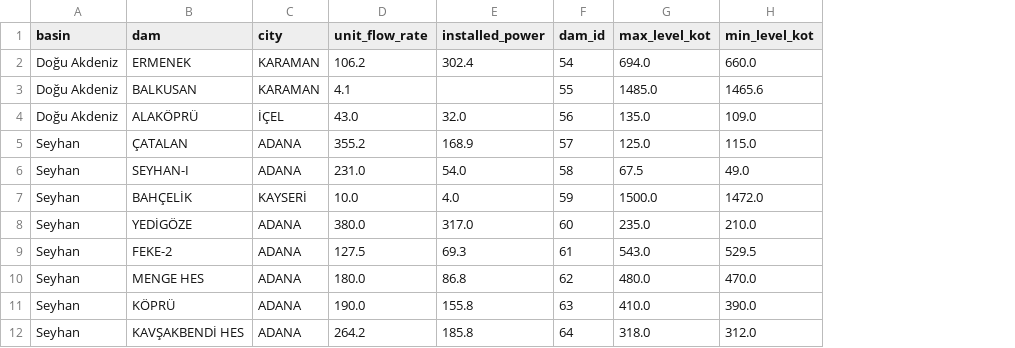
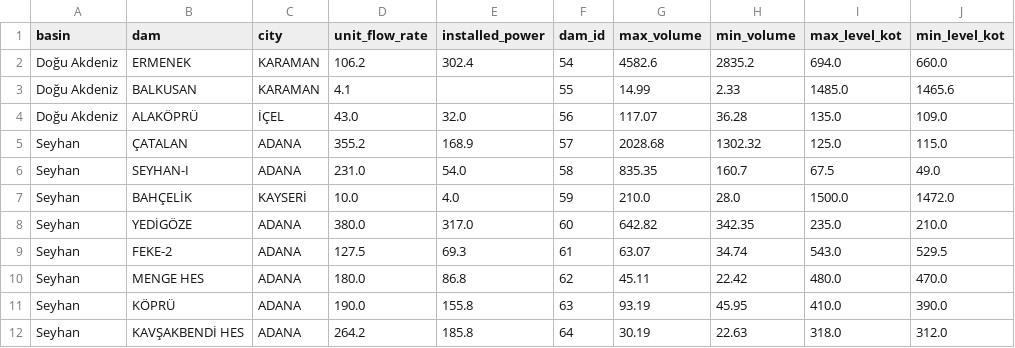
Before and after one commit to mervebozkurt35/tr-power-lab, a CSV file: data/processed/reservoirs_info.csv, drawn as a sheet; only a part is shown; the diff names each change by its address in the sheet, - before the commit and + after, or states it on an @@ line.

```diff
--- a/data/processed/reservoirs_info.csv
+++ b/data/processed/reservoirs_info.csv
+column G (max_volume), rows 2-12: 4582.6 | 14.99 | 117.07 | 2028.68 | 835.35 | 210.0 | 642.82 | 63.07 | 45.11 | 93.19 | 30.19
+column H (min_volume), rows 2-12: 2835.2 | 2.33 | 36.28 | 1302.32 | 160.7 | 28.0 | 342.35 | 34.74 | 22.42 | 45.95 | 22.63
```
Also changed, not shown: data/processed/gas_daily.csv, data/processed/line_capacity_daily.csv, 13 other files.
